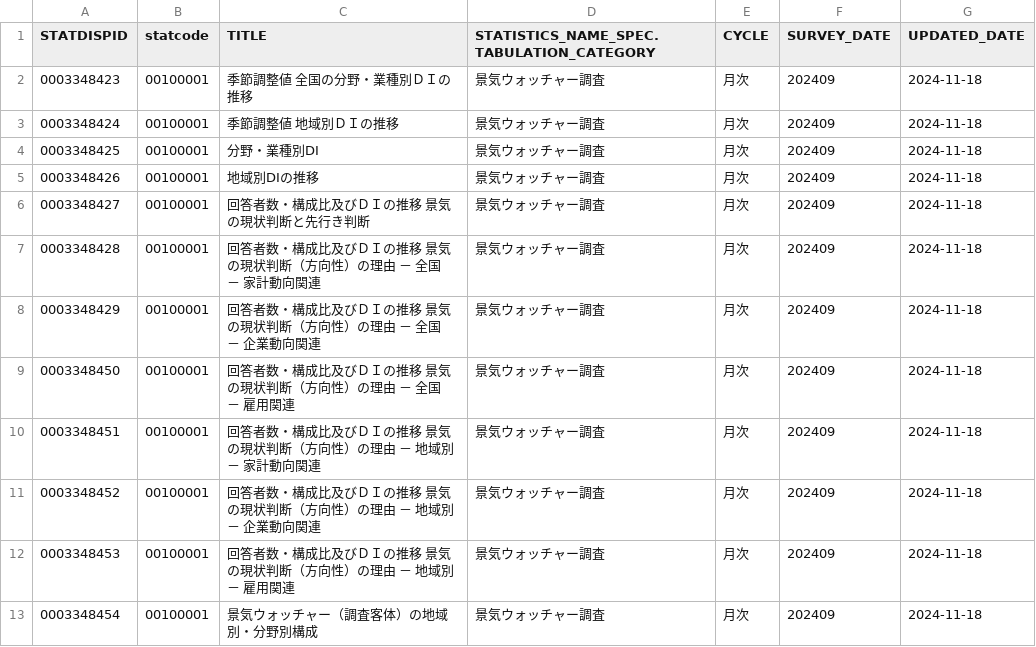
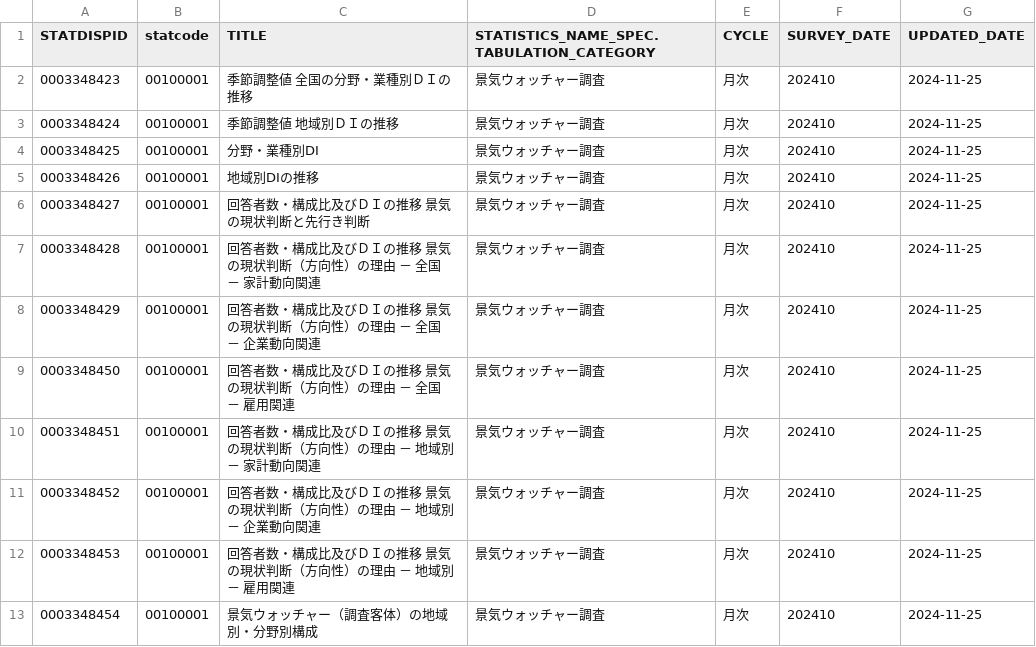
Before and after one commit to tsutomu-nagano/resume, a CSV file: resource/tables/00100001_tables.csv, drawn as a sheet.

```diff
--- a/resource/tables/00100001_tables.csv
+++ b/resource/tables/00100001_tables.csv
@@ -1,13 +1,13 @@
 "STATDISPID","statcode","TITLE","STATISTICS_NAME_SPEC.TABULATION_CATEGORY","CYCLE","SURVEY_DATE","UPDATED_DATE"
-"0003348423","00100001","季節調整値　全国の分野・業種別ＤＩの推移","景気ウォッチャー調査","月次",202409,"2024-11-18"
-"0003348424","00100001","季節調整値　地域別ＤＩの推移","景気ウォッチャー調査","月次",202409,"2024-11-18"
-"0003348425","00100001","分野・業種別DI","景気ウォッチャー調査","月次",202409,"2024-11-18"
-"0003348426","00100001","地域別DIの推移","景気ウォッチャー調査","月次",202409,"2024-11-18"
-"0003348427","00100001","回答者数・構成比及びＤＩの推移　景気の現状判断と先行き判断","景気ウォッチャー調査","月次",202409,"2024-11-18"
-"0003348428","00100001","回答者数・構成比及びＤＩの推移　景気の現状判断（方向性）の理由 － 全国 － 家計動向関連","景気ウォッチャー調査","月次",202409,"2024-11-18"
-"0003348429","00100001","回答者数・構成比及びＤＩの推移　景気の現状判断（方向性）の理由 － 全国 － 企業動向関連","景気ウォッチャー調査","月次",202409,"2024-11-18"
-"0003348450","00100001","回答者数・構成比及びＤＩの推移　景気の現状判断（方向性）の理由 － 全国 － 雇用関連","景気ウォッチャー調査","月次",202409,"2024-11-18"
-"0003348451","00100001","回答者数・構成比及びＤＩの推移　景気の現状判断（方向性）の理由 － 地域別 － 家計動向関連","景気ウォッチャー調査","月次",202409,"2024-11-18"
-"0003348452","00100001","回答者数・構成比及びＤＩの推移　景気の現状判断（方向性）の理由 － 地域別 － 企業動向関連","景気ウォッチャー調査","月次",202409,"2024-11-18"
-"0003348453","00100001","回答者数・構成比及びＤＩの推移　景気の現状判断（方向性）の理由 － 地域別 － 雇用関連","景気ウォッチャー調査","月次",202409,"2024-11-18"
-"0003348454","00100001","景気ウォッチャー（調査客体）の地域別・分野別構成","景気ウォッチャー調査","月次",202409,"2024-11-18"
+"0003348423","00100001","季節調整値　全国の分野・業種別ＤＩの推移","景気ウォッチャー調査","月次",202410,"2024-11-25"
+"0003348424","00100001","季節調整値　地域別ＤＩの推移","景気ウォッチャー調査","月次",202410,"2024-11-25"
+"0003348425","00100001","分野・業種別DI","景気ウォッチャー調査","月次",202410,"2024-11-25"
+"0003348426","00100001","地域別DIの推移","景気ウォッチャー調査","月次",202410,"2024-11-25"
+"0003348427","00100001","回答者数・構成比及びＤＩの推移　景気の現状判断と先行き判断","景気ウォッチャー調査","月次",202410,"2024-11-25"
+"0003348428","00100001","回答者数・構成比及びＤＩの推移　景気の現状判断（方向性）の理由 － 全国 － 家計動向関連","景気ウォッチャー調査","月次",202410,"2024-11-25"
+"0003348429","00100001","回答者数・構成比及びＤＩの推移　景気の現状判断（方向性）の理由 － 全国 － 企業動向関連","景気ウォッチャー調査","月次",202410,"2024-11-25"
+"0003348450","00100001","回答者数・構成比及びＤＩの推移　景気の現状判断（方向性）の理由 － 全国 － 雇用関連","景気ウォッチャー調査","月次",202410,"2024-11-25"
+"0003348451","00100001","回答者数・構成比及びＤＩの推移　景気の現状判断（方向性）の理由 － 地域別 － 家計動向関連","景気ウォッチャー調査","月次",202410,"2024-11-25"
+"0003348452","00100001","回答者数・構成比及びＤＩの推移　景気の現状判断（方向性）の理由 － 地域別 － 企業動向関連","景気ウォッチャー調査","月次",202410,"2024-11-25"
+"0003348453","00100001","回答者数・構成比及びＤＩの推移　景気の現状判断（方向性）の理由 － 地域別 － 雇用関連","景気ウォッチャー調査","月次",202410,"2024-11-25"
+"0003348454","00100001","景気ウォッチャー（調査客体）の地域別・分野別構成","景気ウォッチャー調査","月次",202410,"2024-11-25"
```
Also changed, not shown: resource/tables/00100406_tables.csv, resource/tables/00200544_tables.csv, 15 other files.
